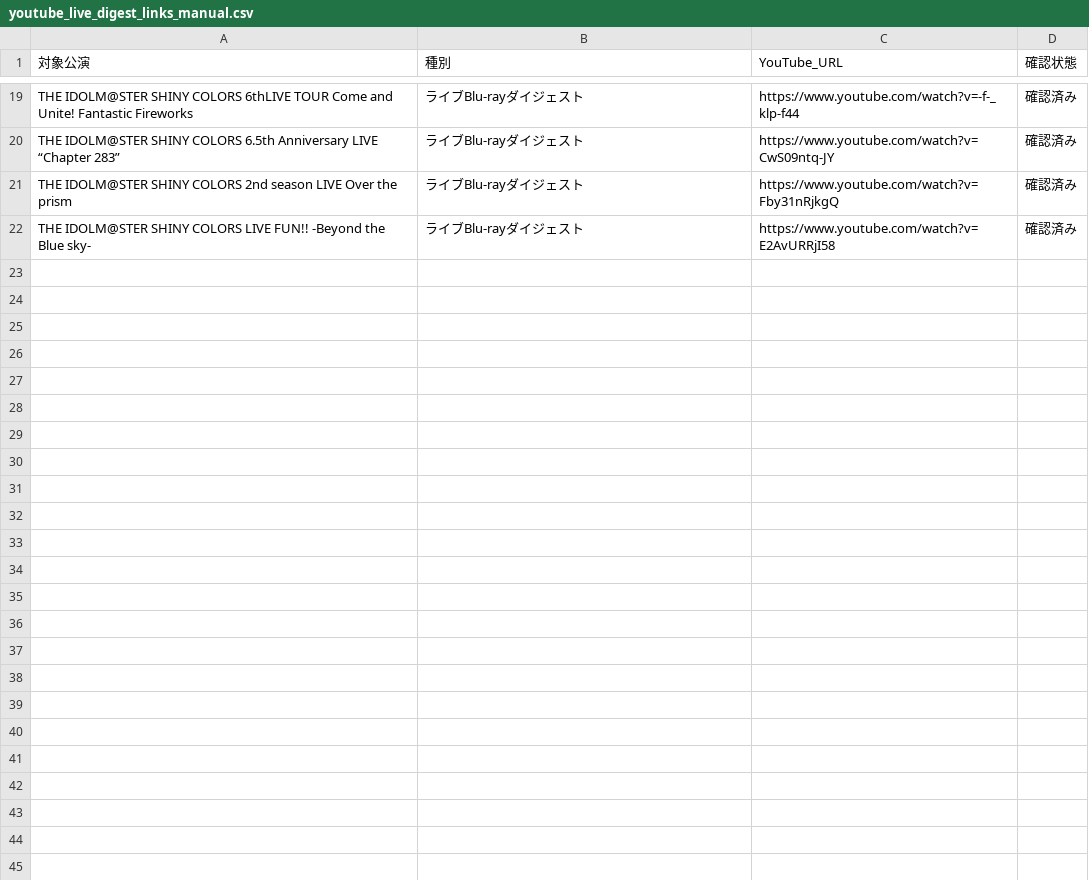
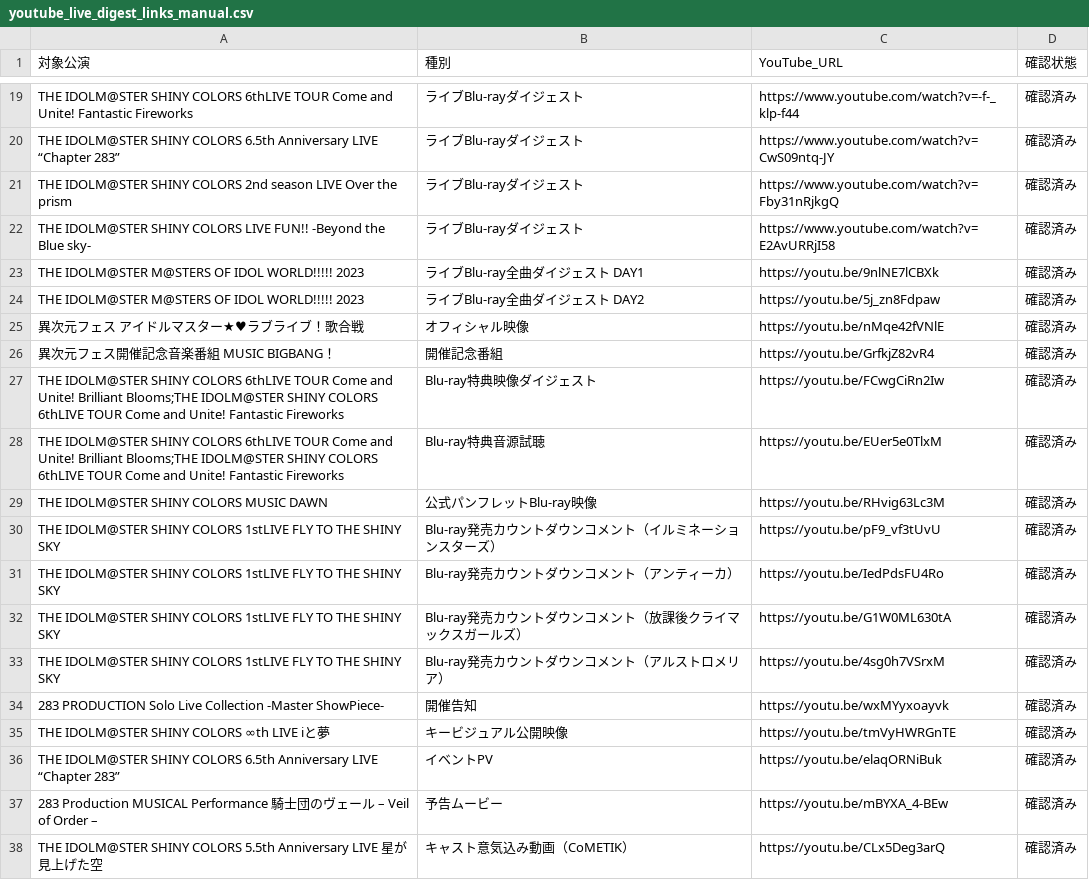
Before and after one commit to seinarish/shiny-colors-live-database, a CSV file: youtube_live_digest_links_manual.csv, drawn as a sheet; only a part is shown, gaps mark what is left out; the diff names each change by its address in the sheet, - before the commit and + after, or states it on an @@ line.

Commit message:
Sync local data to public site

```diff
--- a/youtube_live_digest_links_manual.csv
+++ b/youtube_live_digest_links_manual.csv
+row 23: THE IDOLM@STER M@STERS OF IDOL WORLD!!!!! 2023 | ライブBlu-ray全曲ダイジェスト DAY1 | https://youtu.be/9nlNE7lCBXk | 確認済み
+row 24: THE IDOLM@STER M@STERS OF IDOL WORLD!!!!! 2023 | ライブBlu-ray全曲ダイジェスト DAY2 | https://youtu.be/5j_zn8Fdpaw | 確認済み
+row 25: 異次元フェス アイドルマスター★♥ラブライブ！歌合戦 | オフィシャル映像 | https://youtu.be/nMqe42fVNlE | 確認済み
+row 26: 異次元フェス開催記念音楽番組 MUSIC BIGBANG！ | 開催記念番組 | https://youtu.be/GrfkjZ82vR4 | 確認済み
+row 27: THE IDOLM@STER SHINY COLORS 6thLIVE TOUR Come and Unite! Brilliant Blooms;THE IDOLM@STER SHINY COLORS 6thLIVE TOUR Come and Unite! Fantastic Fireworks | Blu-ray特典映像ダイジェスト | https://youtu.be/FCwgCiRn2Iw | 確認済み
+row 28: THE IDOLM@STER SHINY COLORS 6thLIVE TOUR Come and Unite! Brilliant Blooms;THE IDOLM@STER SHINY COLORS 6thLIVE TOUR Come and Unite! Fantastic Fireworks | Blu-ray特典音源試聴 | https://youtu.be/EUer5e0TlxM | 確認済み
+row 29: THE IDOLM@STER SHINY COLORS MUSIC DAWN | 公式パンフレットBlu-ray映像 | https://youtu.be/RHvig63Lc3M | 確認済み
+row 30: THE IDOLM@STER SHINY COLORS 1stLIVE FLY TO THE SHINY SKY | Blu-ray発売カウントダウンコメント（イルミネーションスターズ） | https://youtu.be/pF9_vf3tUvU | 確認済み
+row 31: THE IDOLM@STER SHINY COLORS 1stLIVE FLY TO THE SHINY SKY | Blu-ray発売カウントダウンコメント（アンティーカ） | https://youtu.be/IedPdsFU4Ro | 確認済み
+row 32: THE IDOLM@STER SHINY COLORS 1stLIVE FLY TO THE SHINY SKY | Blu-ray発売カウントダウンコメント（放課後クライマックスガールズ） | https://youtu.be/G1W0ML630tA | 確認済み
+row 33: THE IDOLM@STER SHINY COLORS 1stLIVE FLY TO THE SHINY SKY | Blu-ray発売カウントダウンコメント（アルストロメリア） | https://youtu.be/4sg0h7VSrxM | 確認済み
+row 34: 283 PRODUCTION Solo Live Collection -Master ShowPiece- | 開催告知 | https://youtu.be/wxMYyxoayvk | 確認済み
+row 35: THE IDOLM@STER SHINY COLORS ∞th LIVE iと夢 | キービジュアル公開映像 | https://youtu.be/tmVyHWRGnTE | 確認済み
+row 36: THE IDOLM@STER SHINY COLORS 6.5th Anniversary LIVE “Chapter 283” | イベントPV | https://youtu.be/elaqORNiBuk | 確認済み
+row 37: 283 Production MUSICAL Performance 騎士団のヴェール – Veil of Order – | 予告ムービー | https://youtu.be/mBYXA_4-BEw | 確認済み
+row 38: THE IDOLM@STER SHINY COLORS 5.5th Anniversary LIVE 星が見上げた空 | キャスト意気込み動画（CoMETIK） | https://youtu.be/CLx5Deg3arQ | 確認済み
```
Also changed, not shown: youtube_video_variants_manual.csv, 1 other file.
